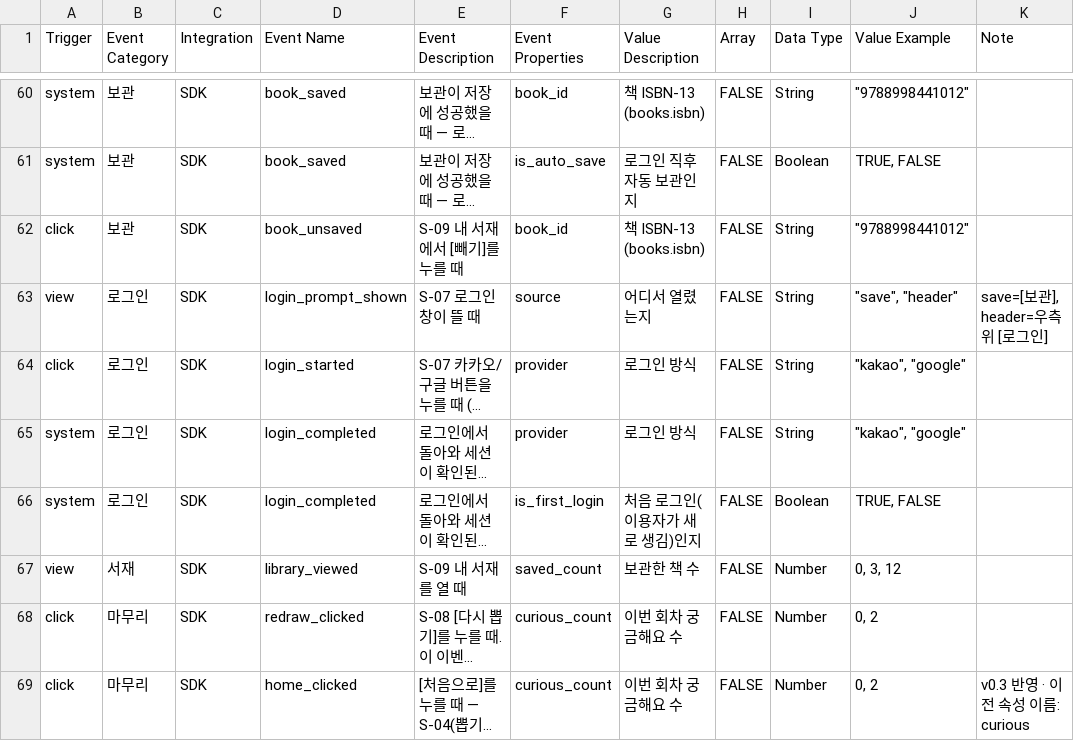
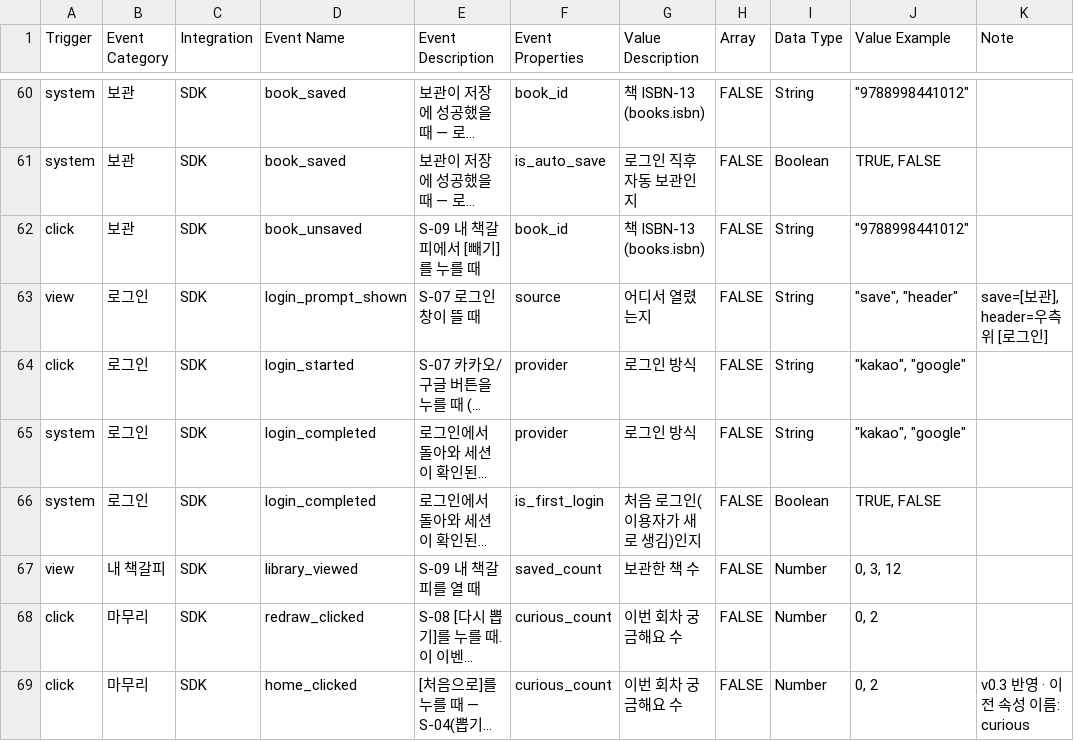
Before and after one commit to JunheePark0224/galpi, a CSV file: docs/taxonomy.csv, drawn as a sheet; only a part is shown, gaps mark what is left out; long unchanged cells end in …; the diff names each change by its address in the sheet, - before the commit and + after, or states it on an @@ line.

```diff
--- a/docs/taxonomy.csv
+++ b/docs/taxonomy.csv
-E62 (Event Description): S-09 내 서재에서 [빼기]를 누를 때
+E62 (Event Description): S-09 내 책갈피에서 [빼기]를 누를 때
-B67 (Event Category): 서재
+B67 (Event Category): 내 책갈피
-E67 (Event Description): S-09 내 서재를 열 때
+E67 (Event Description): S-09 내 책갈피를 열 때
```
Also changed, not shown: 9 other files.
